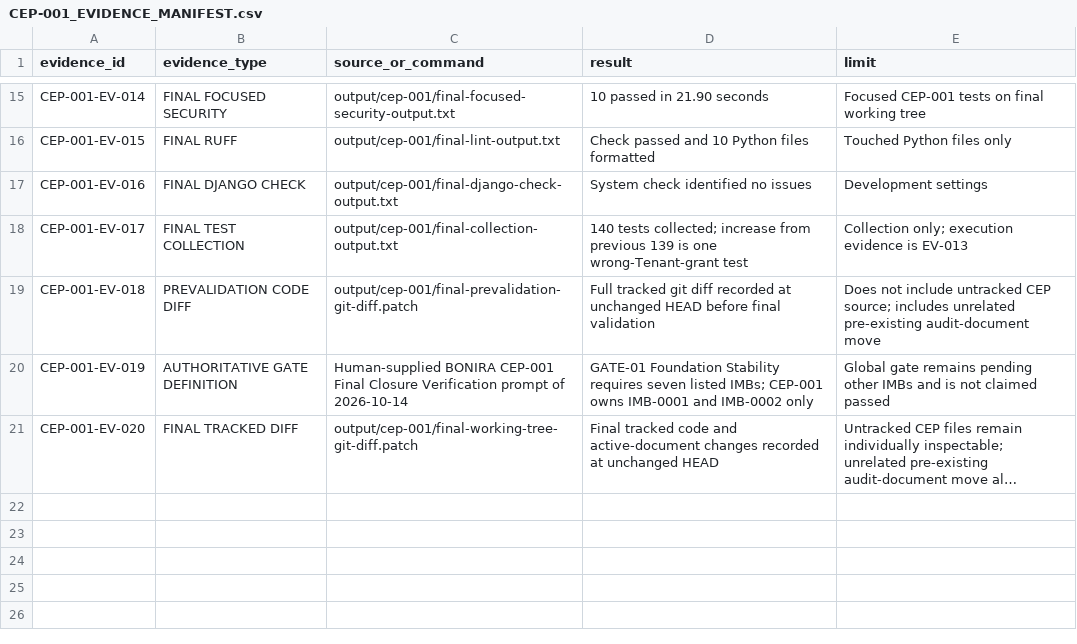
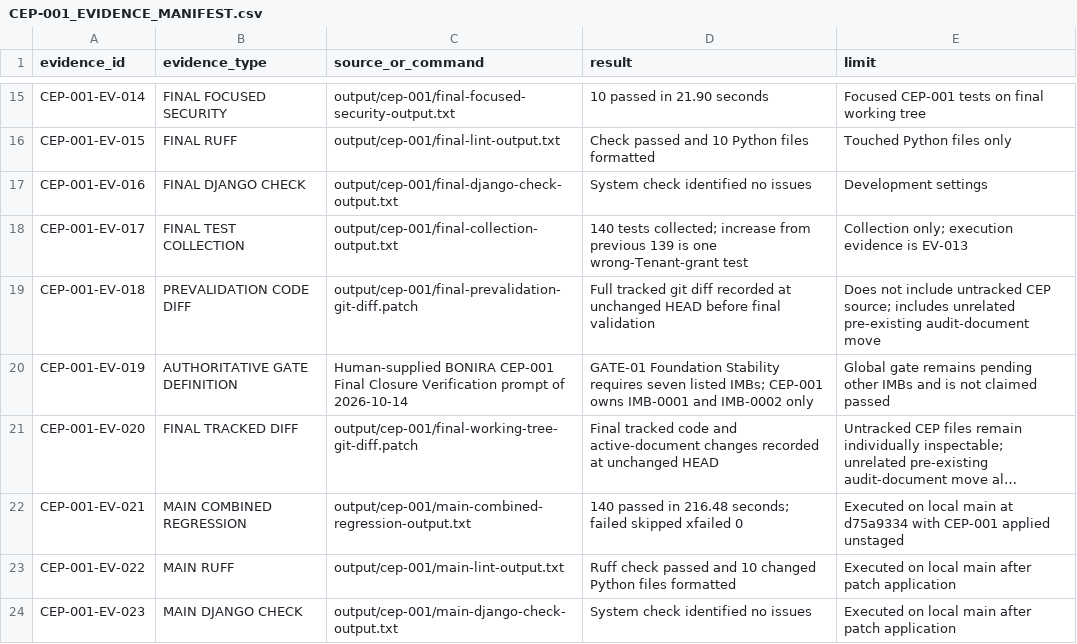
Before and after one commit to zerangzadeh/ConstructionCompanySolution, a CSV file: CEP-001_EVIDENCE_MANIFEST.csv, drawn as a sheet; only a part is shown, gaps mark what is left out; long unchanged cells end in …; the diff names each change by its address in the sheet, - before the commit and + after, or states it on an @@ line.

```diff
--- a/CEP-001_EVIDENCE_MANIFEST.csv
+++ b/CEP-001_EVIDENCE_MANIFEST.csv
+row 22: CEP-001-EV-021 | MAIN COMBINED REGRESSION | output/cep-001/main-combined-regression-output.txt | 140 passed in 216.48 seconds; failed skipped xfailed 0 | Executed on local main at d75a9334 with CEP-001 applied unstaged
+row 23: CEP-001-EV-022 | MAIN RUFF | output/cep-001/main-lint-output.txt | Ruff check passed and 10 changed Python files formatted | Executed on local main after patch application
+row 24: CEP-001-EV-023 | MAIN DJANGO CHECK | output/cep-001/main-django-check-output.txt | System check identified no issues | Executed on local main after patch application
```
Also changed, not shown: CEP-001_ACCEPTANCE_MAPPING.csv, CEP-001_CHANGE_MANIFEST.csv, 3 other files.
